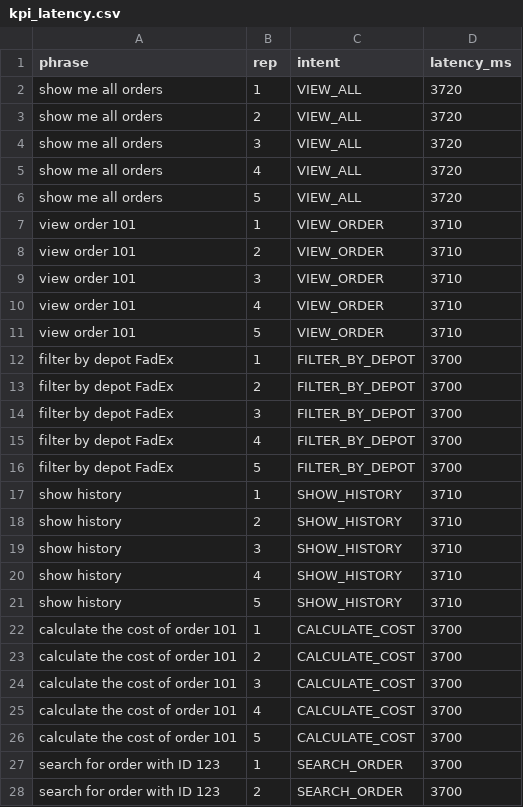
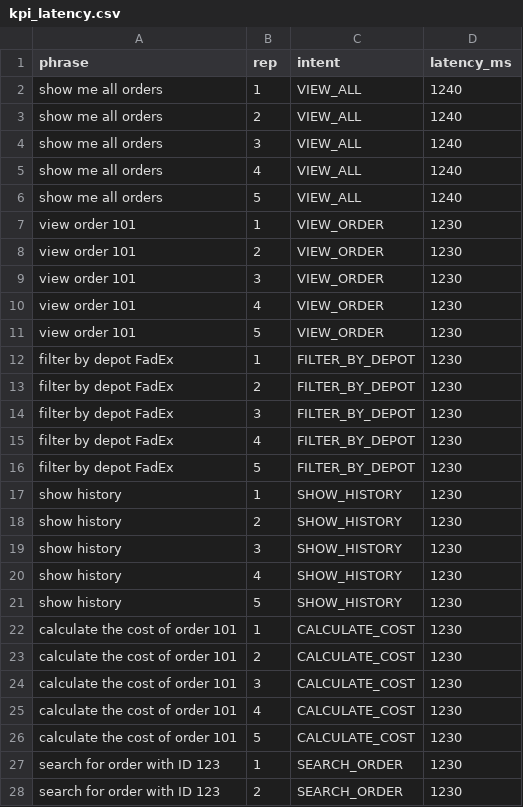
Before and after one commit to alimleahat/IoT-BERT-for-Parcel-Tracking, a CSV file: kpi_latency.csv, drawn as a sheet; only a part is shown; the diff covers the shown part only.

Commit message:
Add browser UI + on-device latency 3705ms → 1230ms (67% reduction)
UI:
  - server/app.py rewritten to own the serial port (SerialRunner) and
    serve a single-page browser UI at http://localhost:5001/
  - server/serial_runner.py drives the round-trip; concurrent requests
    are serialised by an internal lock
  - server/static/index.html is the dark-themed page with quick-fill
    chips, live score bars, and a friendly response renderer

Perf (all reversible config flips, no kernel changes):
  - sdkconfig.defaults: -O2 perf build (was -Og debug); CPU 240 MHz
    (was 160); D-cache 64 KB / 64-byte lines (was 32/32);
    runtime asserts disabled
  - inference.cc: try internal DRAM first then fall back to PSRAM;
    arena shrunk from 6 MB to 512 KB (only 373 KB actually used)

Demo data:
  - 8 active orders + 16 history entries with consistent costs computed
    from the depot rate formula

Final benchmark (n=30): p50 1230 ms, p95 1240 ms, σ=4 ms, all 6 intents
correctly classified with logits matching HuggingFace to 3 decimals.

```diff
--- a/kpi_latency.csv
+++ b/kpi_latency.csv
@@ -1,28 +1,28 @@
 phrase,rep,intent,latency_ms
-show me all orders,1,VIEW_ALL,3720
-show me all orders,2,VIEW_ALL,3720
-show me all orders,3,VIEW_ALL,3720
-show me all orders,4,VIEW_ALL,3720
-show me all orders,5,VIEW_ALL,3720
-view order 101,1,VIEW_ORDER,3710
-view order 101,2,VIEW_ORDER,3710
-view order 101,3,VIEW_ORDER,3710
-view order 101,4,VIEW_ORDER,3710
-view order 101,5,VIEW_ORDER,3710
-filter by depot FadEx,1,FILTER_BY_DEPOT,3700
-filter by depot FadEx,2,FILTER_BY_DEPOT,3700
-filter by depot FadEx,3,FILTER_BY_DEPOT,3700
-filter by depot FadEx,4,FILTER_BY_DEPOT,3700
-filter by depot FadEx,5,FILTER_BY_DEPOT,3700
-show history,1,SHOW_HISTORY,3710
-show history,2,SHOW_HISTORY,3710
-show history,3,SHOW_HISTORY,3710
-show history,4,SHOW_HISTORY,3710
-show history,5,SHOW_HISTORY,3710
-calculate the cost of order 101,1,CALCULATE_COST,3700
-calculate the cost of order 101,2,CALCULATE_COST,3700
-calculate the cost of order 101,3,CALCULATE_COST,3700
-calculate the cost of order 101,4,CALCULATE_COST,3700
-calculate the cost of order 101,5,CALCULATE_COST,3700
-search for order with ID 123,1,SEARCH_ORDER,3700
-search for order with ID 123,2,SEARCH_ORDER,3700
+show me all orders,1,VIEW_ALL,1240
+show me all orders,2,VIEW_ALL,1240
+show me all orders,3,VIEW_ALL,1240
+show me all orders,4,VIEW_ALL,1240
+show me all orders,5,VIEW_ALL,1240
+view order 101,1,VIEW_ORDER,1230
+view order 101,2,VIEW_ORDER,1230
+view order 101,3,VIEW_ORDER,1230
+view order 101,4,VIEW_ORDER,1230
+view order 101,5,VIEW_ORDER,1230
+filter by depot FadEx,1,FILTER_BY_DEPOT,1230
+filter by depot FadEx,2,FILTER_BY_DEPOT,1230
+filter by depot FadEx,3,FILTER_BY_DEPOT,1230
+filter by depot FadEx,4,FILTER_BY_DEPOT,1230
+filter by depot FadEx,5,FILTER_BY_DEPOT,1230
+show history,1,SHOW_HISTORY,1230
+show history,2,SHOW_HISTORY,1230
+show history,3,SHOW_HISTORY,1230
+show history,4,SHOW_HISTORY,1230
+show history,5,SHOW_HISTORY,1230
+calculate the cost of order 101,1,CALCULATE_COST,1230
+calculate the cost of order 101,2,CALCULATE_COST,1230
+calculate the cost of order 101,3,CALCULATE_COST,1230
+calculate the cost of order 101,4,CALCULATE_COST,1230
+calculate the cost of order 101,5,CALCULATE_COST,1230
+search for order with ID 123,1,SEARCH_ORDER,1230
+search for order with ID 123,2,SEARCH_ORDER,1230
```
Also changed, not shown: 3 edited cells elsewhere in this file, 9 other files.
